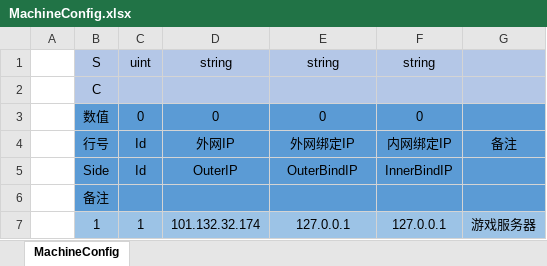
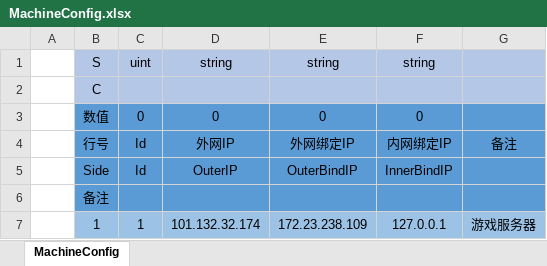
Before and after one commit to SaberArtoriaFan/ServerTest, an Excel workbook: Config/Excel/Server/MachineConfig.xlsx, sheet MachineConfig, drawn as a sheet; values as stored, in another font and other column widths than the file's, no borders; the diff names each change by its address in the sheet, - before the commit and + after, or states it on an @@ line.

```diff
--- a/Config/Excel/Server/MachineConfig.xlsx (sheet MachineConfig)
+++ b/Config/Excel/Server/MachineConfig.xlsx (sheet MachineConfig)
-E7: 127.0.0.1
+E7: 172.23.238.109
```
Also changed, not shown: 3 other files.
